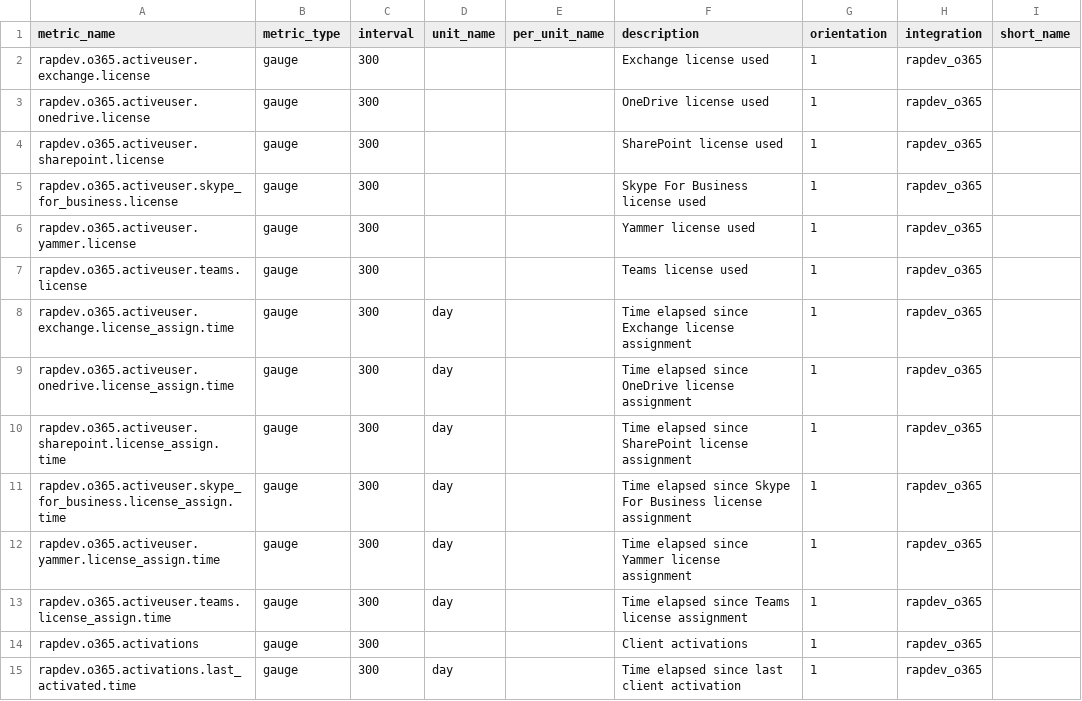
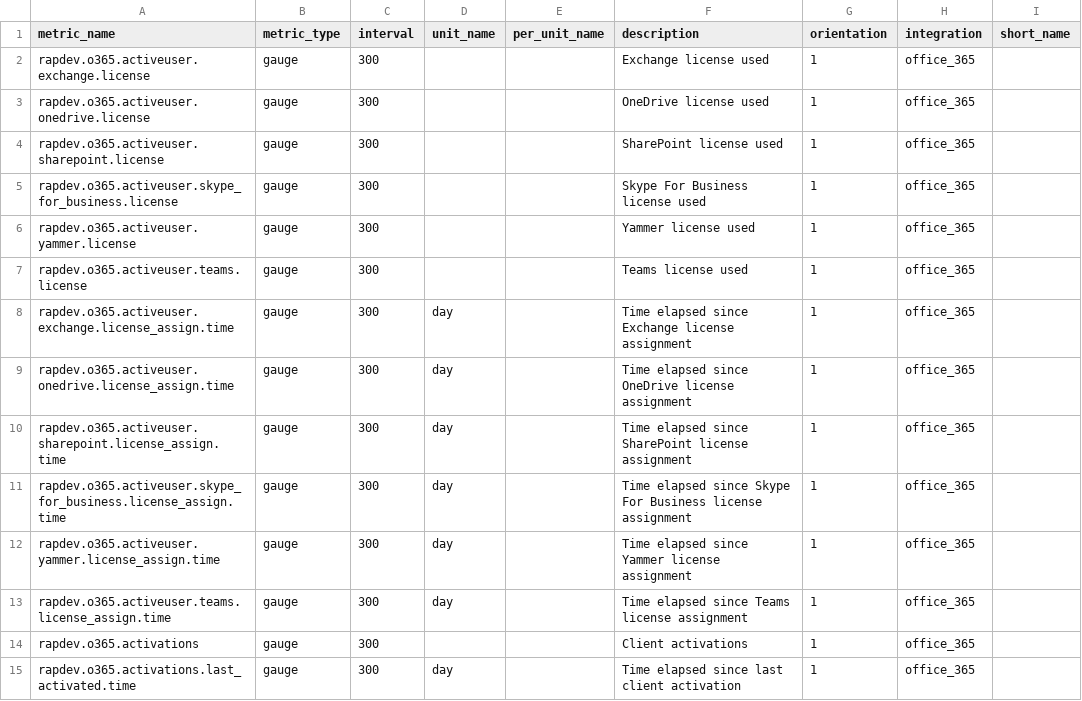
Before and after one commit to gjanco/mezmo-dd-marketplace, a CSV file: o365/metadata.csv, drawn as a sheet; only a part is shown; the diff covers the shown part only.

Commit message:
Updated metadata.csv (#20)
Co-authored-by: Reuben M. Stump <8092538+restump@users.noreply.github.com>

```diff
--- a/o365/metadata.csv
+++ b/o365/metadata.csv
@@ -1,15 +1,15 @@
 metric_name,metric_type,interval,unit_name,per_unit_name,description,orientation,integration,short_name
-rapdev.o365.activeuser.exchange.license,gauge,300,,,Exchange license used,1,rapdev_o365,
-rapdev.o365.activeuser.onedrive.license,gauge,300,,,OneDrive license used,1,rapdev_o365,
-rapdev.o365.activeuser.sharepoint.license,gauge,300,,,SharePoint license used,1,rapdev_o365,
-rapdev.o365.activeuser.skype_for_business.license,gauge,300,,,Skype For Business license used,1,rapdev_o365,
-rapdev.o365.activeuser.yammer.license,gauge,300,,,Yammer license used,1,rapdev_o365,
-rapdev.o365.activeuser.teams.license,gauge,300,,,Teams license used,1,rapdev_o365,
-rapdev.o365.activeuser.exchange.license_assign.time,gauge,300,day,,Time elapsed since Exchange license assignment,1,rapdev_o365,
-rapdev.o365.activeuser.onedrive.license_assign.time,gauge,300,day,,Time elapsed since OneDrive license assignment,1,rapdev_o365,
-rapdev.o365.activeuser.sharepoint.license_assign.time,gauge,300,day,,Time elapsed since SharePoint license assignment,1,rapdev_o365,
-rapdev.o365.activeuser.skype_for_business.license_assign.time,gauge,300,day,,Time elapsed since Skype For Business license assignment,1,rapdev_o365,
-rapdev.o365.activeuser.yammer.license_assign.time,gauge,300,day,,Time elapsed since Yammer license assignment,1,rapdev_o365,
-rapdev.o365.activeuser.teams.license_assign.time,gauge,300,day,,Time elapsed since Teams license assignment,1,rapdev_o365,
-rapdev.o365.activations,gauge,300,,,Client activations,1,rapdev_o365,
-rapdev.o365.activations.last_activated.time,gauge,300,day,,Time elapsed since last client activation,1,rapdev_o365,
+rapdev.o365.activeuser.exchange.license,gauge,300,,,Exchange license used,1,office_365,
+rapdev.o365.activeuser.onedrive.license,gauge,300,,,OneDrive license used,1,office_365,
+rapdev.o365.activeuser.sharepoint.license,gauge,300,,,SharePoint license used,1,office_365,
+rapdev.o365.activeuser.skype_for_business.license,gauge,300,,,Skype For Business license used,1,office_365,
+rapdev.o365.activeuser.yammer.license,gauge,300,,,Yammer license used,1,office_365,
+rapdev.o365.activeuser.teams.license,gauge,300,,,Teams license used,1,office_365,
+rapdev.o365.activeuser.exchange.license_assign.time,gauge,300,day,,Time elapsed since Exchange license assignment,1,office_365,
+rapdev.o365.activeuser.onedrive.license_assign.time,gauge,300,day,,Time elapsed since OneDrive license assignment,1,office_365,
+rapdev.o365.activeuser.sharepoint.license_assign.time,gauge,300,day,,Time elapsed since SharePoint license assignment,1,office_365,
+rapdev.o365.activeuser.skype_for_business.license_assign.time,gauge,300,day,,Time elapsed since Skype For Business license assignment,1,office_365,
+rapdev.o365.activeuser.yammer.license_assign.time,gauge,300,day,,Time elapsed since Yammer license assignment,1,office_365,
+rapdev.o365.activeuser.teams.license_assign.time,gauge,300,day,,Time elapsed since Teams license assignment,1,office_365,
+rapdev.o365.activations,gauge,300,,,Client activations,1,office_365,
+rapdev.o365.activations.last_activated.time,gauge,300,day,,Time elapsed since last client activation,1,office_365,
```
Also changed, not shown: 87 edited cells elsewhere in this file.
